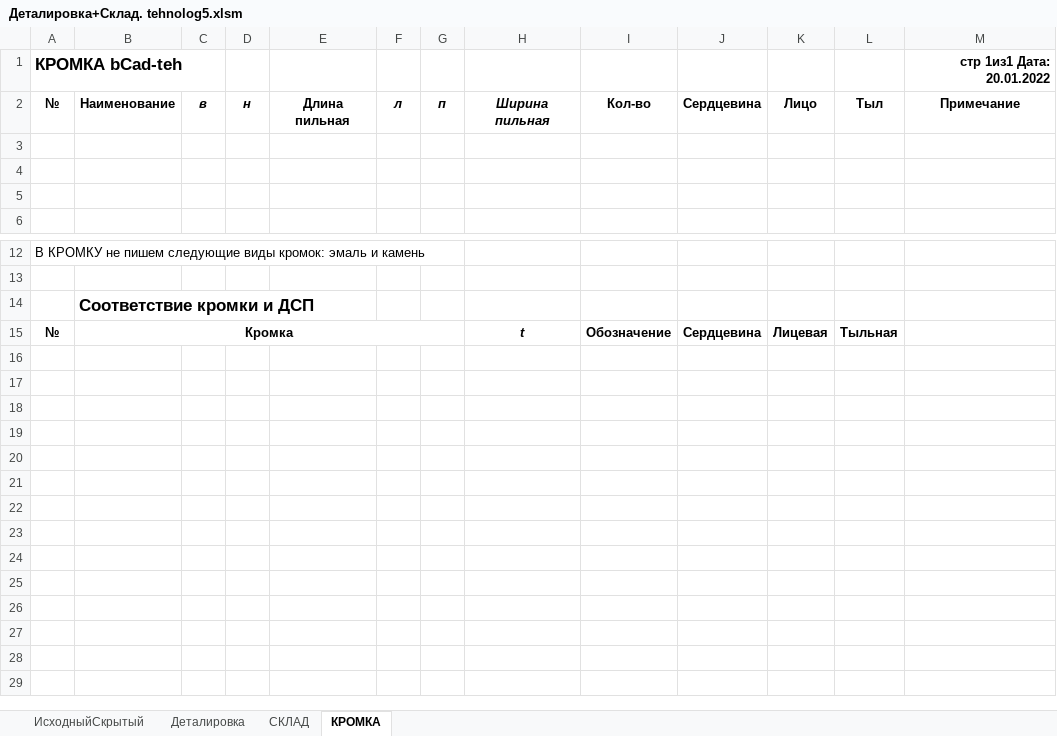
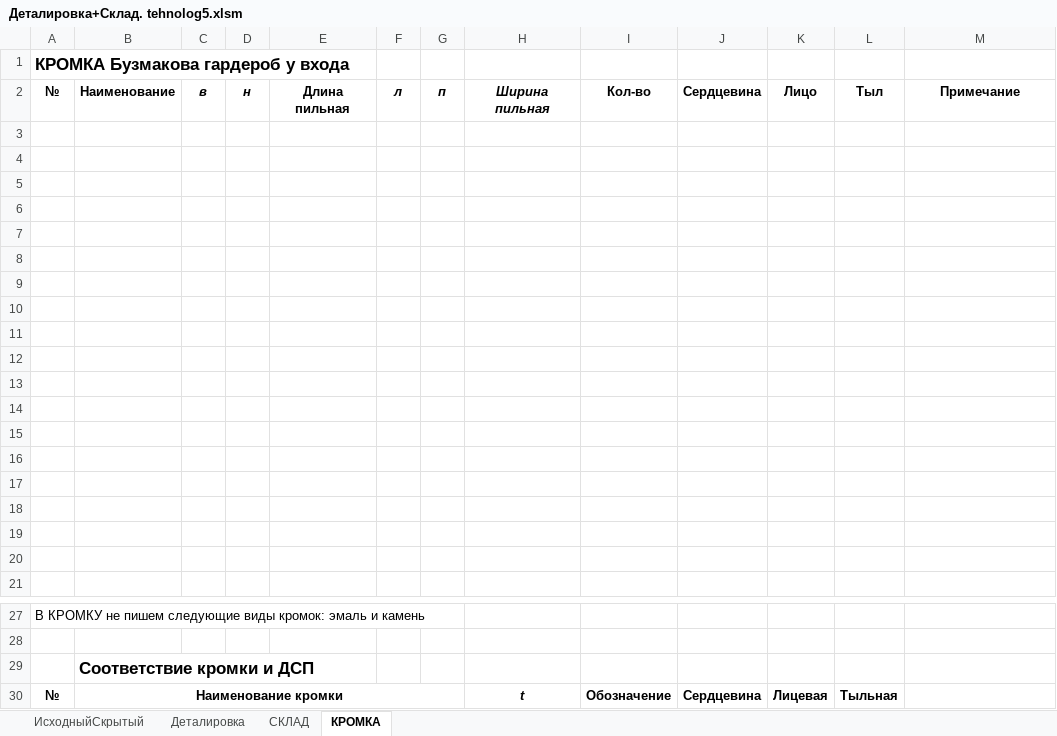
Before and after one commit to Skiffax/tehnologSochi, an Excel workbook: Деталировка+Склад. tehnolog5.xlsm, sheet КРОМКА, drawn as a sheet; only a part is shown, gaps mark what is left out; values as stored, in another font and other column widths than the file's, no borders; charts and pictures not drawn; removed rows and columns are numbered as before the commit, all else as after; the diff names each change by its address in the sheet, - before the commit and + after, or states it on an @@ line.

Commit message:
Add files via upload

```diff
--- a/Деталировка+Склад. tehnolog5.xlsm (sheet КРОМКА)
+++ b/Деталировка+Склад. tehnolog5.xlsm (sheet КРОМКА)
-row 1: КРОМКА bCad-teh |  |  |  |  |  |  |  |  |  |  |  | стр 1из1 Дата: 20.01.2022
+row 1: КРОМКА Бузмакова гардероб у входа
+row 3: (empty)
+row 4: (empty)
+row 5: (empty)
+row 6: (empty)
+row 7: (empty)
+row 8: (empty)
+row 9: (empty)
+row 10: (empty)
+row 11: (empty)
+row 12: (empty)
+row 13: (empty)
+row 14: (empty)
+row 15: (empty)
+row 16: (empty)
+row 17: (empty)
-B30: Кромка
+B30: Наименование кромки
```
Also changed, not shown: sheet Деталировка, formulas that keep their value, charts or pictures.
